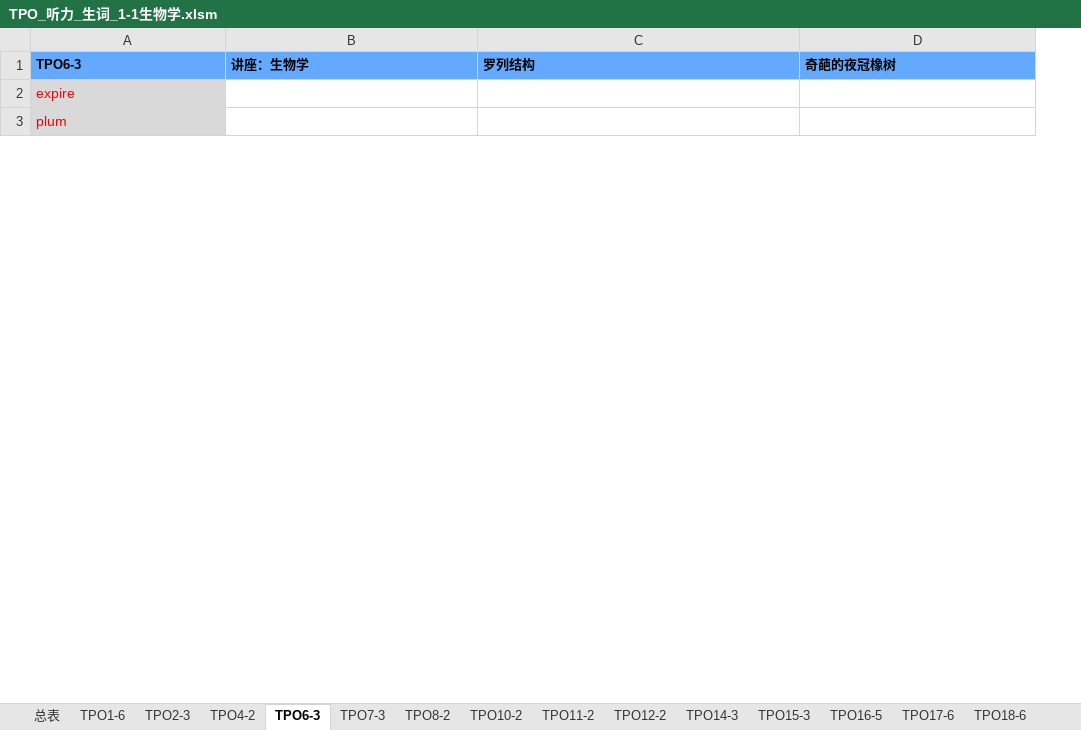
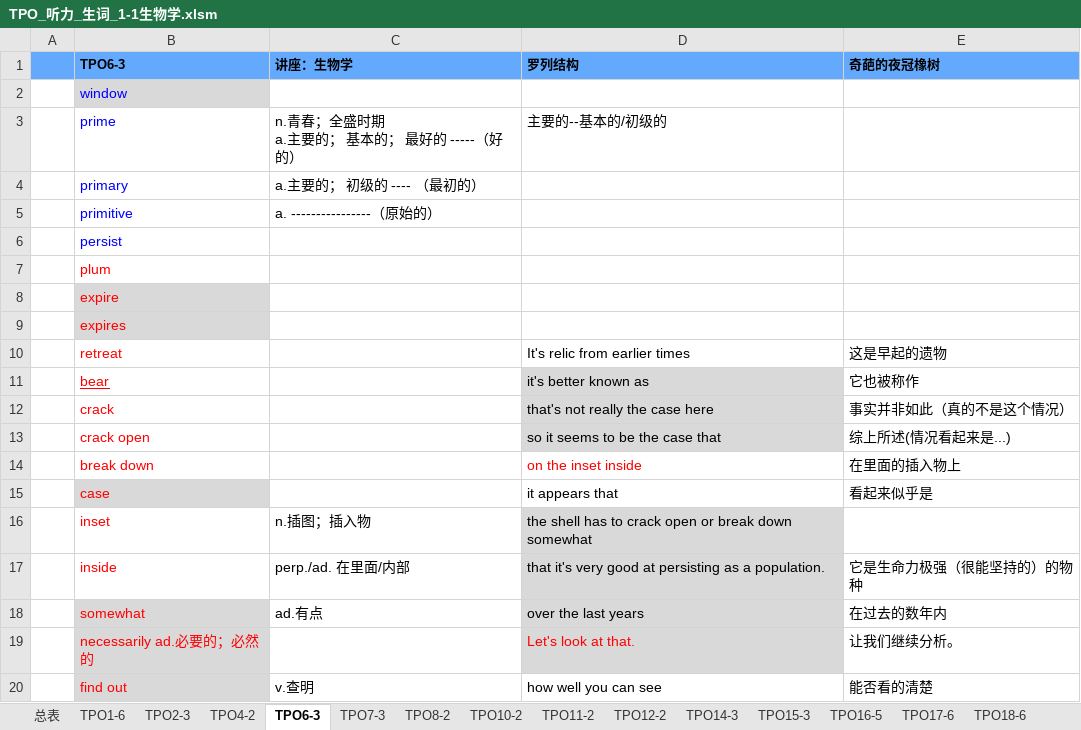
Before and after one commit to HiJody/TOFEL_STUDY, an Excel workbook: TPO_听力_生词_1-1生物学.xlsm, sheet TPO6-3, drawn as a sheet; only a part is shown; values as stored, in another font and other column widths than the file's, no borders; addresses are those after the commit; ↵ is a line break in a cell; the diff covers the shown part only; the diff names each change by its address in the sheet, - before the commit and + after, or states it on an @@ line.

```diff
--- a/TPO_听力_生词_1-1生物学.xlsm (sheet TPO6-3)
+++ b/TPO_听力_生词_1-1生物学.xlsm (sheet TPO6-3)
+column A, empty
@@ row 21 moved to row 2: window @@
+row 3:  | prime | n.青春；全盛时期 ↵ a.主要的； 基本的； 最好的 -----（好的） | 主要的--基本的/初级的
+row 4:  | primary | a.主要的； 初级的 ---- （最初的）
+row 5:  | primitive | a. ----------------（原始的）
@@ row 15 moved to row 6: persist @@
+row 7:  | plum
-B9 (TPO6-3): plum
+B9 (TPO6-3): expires
+row 10:  | retreat |  | It's relic from earlier times | 这是早起的遗物
+row 11:  | bear |  | it's better known as | 它也被称作
+row 12:  | crack |  | that's not really the case here | 事实并非如此（真的不是这个情况）
+row 13:  | crack open |  | so it seems to be the case that | 综上所述(情况看起来是...)
+row 14:  | break down |  | on the inset inside | 在里面的插入物上
+row 15:  | case |  | it appears that | 看起来似乎是
+row 16:  | inset | n.插图；插入物 | the shell has to crack open or break down somewhat
+row 17:  | inside | perp./ad. 在里面/内部 | that it's very good at persisting as a population. | 它是生命力极强（很能坚持的）的物种
+row 18:  | somewhat | ad.有点 | over the last years | 在过去的数年内
+row 19:  | necessarily ad.必要的；必然的 |  | Let's look at that. | 让我们继续分析。
+row 20:  | find out | v.查明 | how well you can see | 能否看的清楚
```
Also changed, not shown: 18 added rows, 24 removed rows, 6 moved rows, 7 edited cells and cell formats elsewhere in this sheet, sheet TPO8-2, sheet 总表, sheet TPO10-2, TOFEL_写作_基础训练.xlsm, TPO_阅读_生词_1-1生物学.xlsx.
